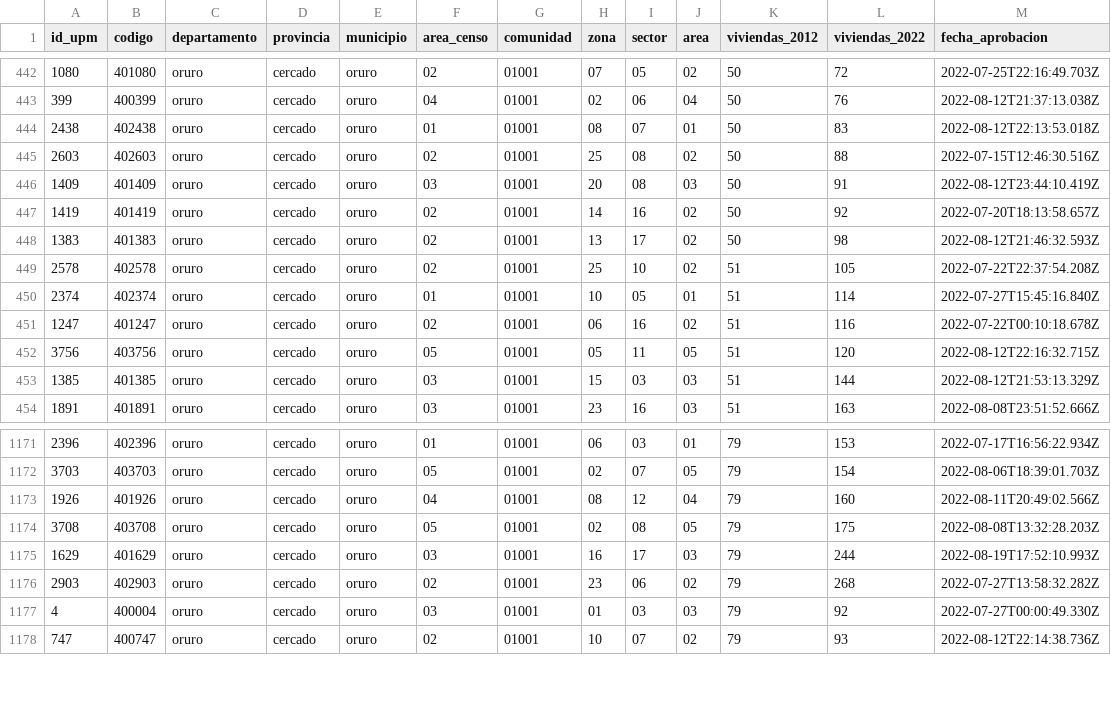
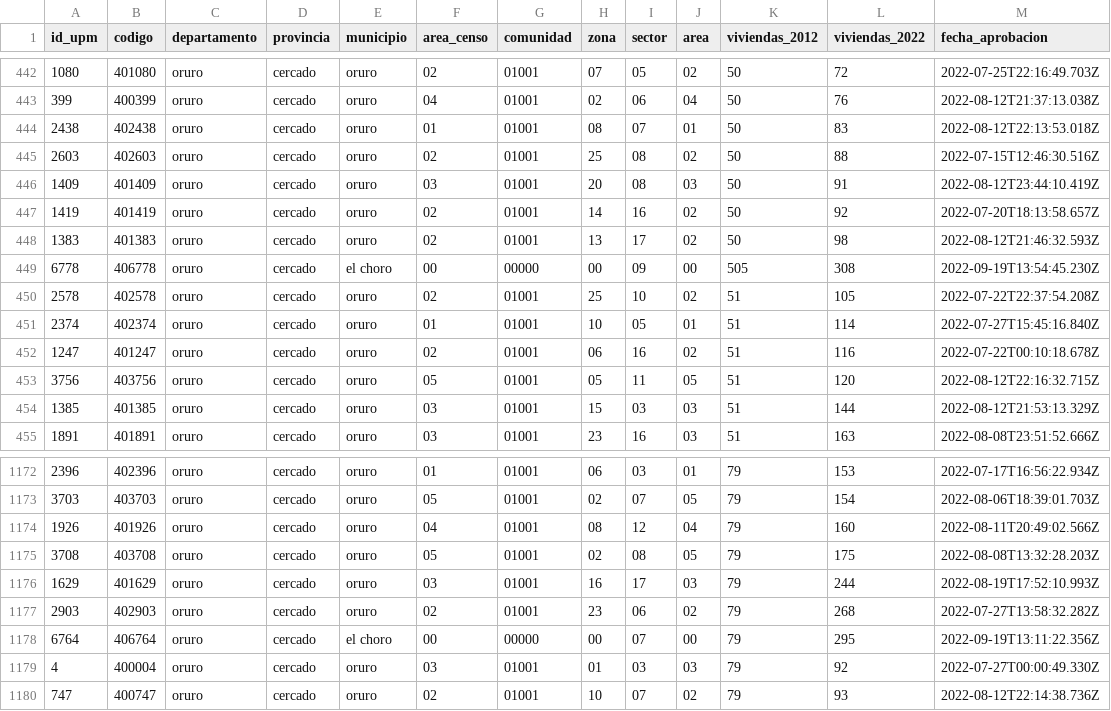
Before and after one commit to mauforonda/avance_censo, a CSV file: data/cartografia/departamentos/oruro.csv, drawn as a sheet; only a part is shown, gaps mark what is left out; the diff names each change by its address in the sheet, - before the commit and + after, or states it on an @@ line.

```diff
--- a/data/cartografia/departamentos/oruro.csv
+++ b/data/cartografia/departamentos/oruro.csv
+row 449: 6778 | 406778 | oruro | cercado | el choro | 00 | 00000 | 00 | 09 | 00 | 505 | 308 | 2022-09-19T13:54:45.230Z
+row 1178: 6764 | 406764 | oruro | cercado | el choro | 00 | 00000 | 00 | 07 | 00 | 79 | 295 | 2022-09-19T13:11:22.356Z
```
Also changed, not shown: data/cartografia/departamentos/chuquisaca.csv, data/cartografia/departamentos/potosi.csv, 7 other files.
